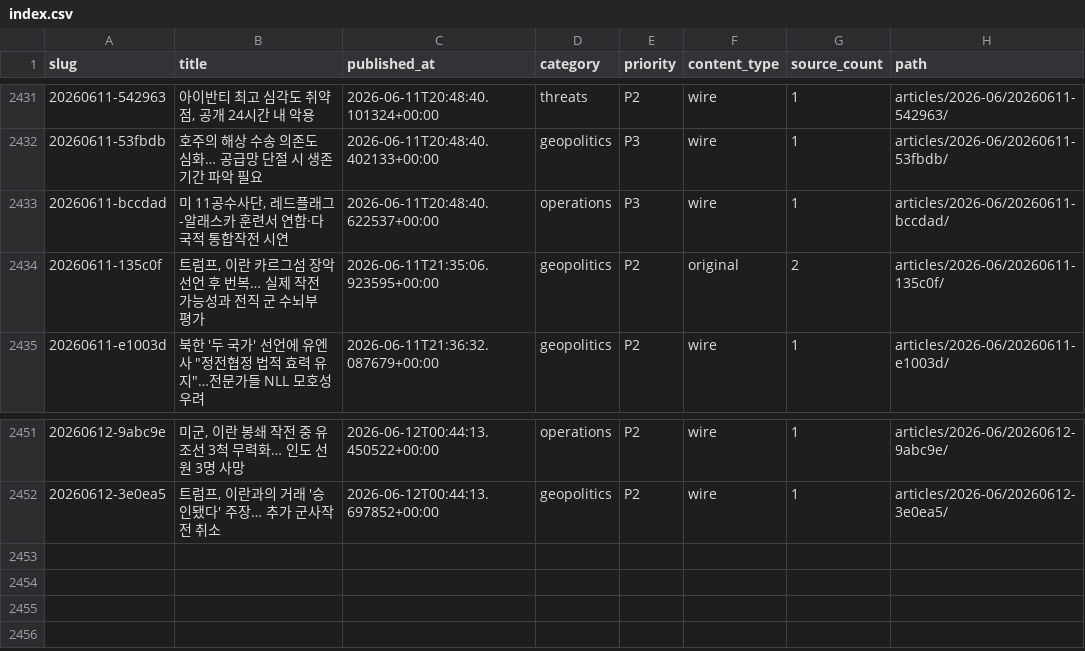
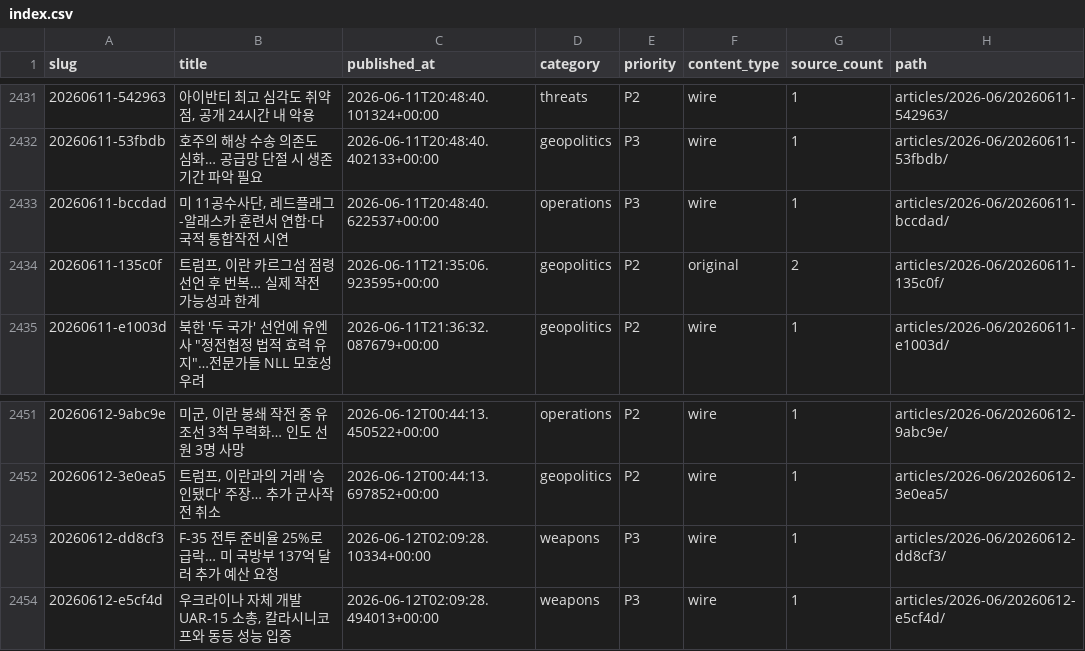
Before and after one commit to CombatSociety/data, a CSV file: index.csv, drawn as a sheet; only a part is shown, gaps mark what is left out.

Commit message:
mirror: 2453 articles + 46 briefs @ 2026-06-12 11:15 KST

```diff
--- a/index.csv
+++ b/index.csv
@@ -2433,3 +2433,3 @@ slug,title,published_at,category,priority,content_type,source_count,path
 20260611-bccdad,"미 11공수사단, 레드플래그-알래스카 훈련서 연합·다국적 통합작전 시연",2026-06-11T20:48:40.622537+00:00,operations,P3,wire,1,articles/2026-06/20260611-bccdad/
-20260611-135c0f,"트럼프, 이란 카르그섬 장악 선언 후 번복… 실제 작전 가능성과 전직 군 수뇌부 평가",2026-06-11T21:35:06.923595+00:00,geopolitics,P2,original,2,articles/2026-06/20260611-135c0f/
+20260611-135c0f,"트럼프, 이란 카르그섬 점령 선언 후 번복… 실제 작전 가능성과 한계",2026-06-11T21:35:06.923595+00:00,geopolitics,P2,original,2,articles/2026-06/20260611-135c0f/
 20260611-e1003d,"북한 '두 국가' 선언에 유엔사 ""정전협정 법적 효력 유지""…전문가들 NLL 모호성 우려",2026-06-11T21:36:32.087679+00:00,geopolitics,P2,wire,1,articles/2026-06/20260611-e1003d/
@@ -2452 +2452,3 @@ slug,title,published_at,category,priority,content_type,source_count,path
 20260612-3e0ea5,"트럼프, 이란과의 거래 '승인됐다' 주장… 추가 군사작전 취소",2026-06-12T00:44:13.697852+00:00,geopolitics,P2,wire,1,articles/2026-06/20260612-3e0ea5/
+20260612-dd8cf3,F-35 전투 준비율 25%로 급락… 미 국방부 137억 달러 추가 예산 요청,2026-06-12T02:09:28.10334+00:00,weapons,P3,wire,1,articles/2026-06/20260612-dd8cf3/
+20260612-e5cf4d,"우크라이나 자체 개발 UAR-15 소총, 칼라시니코프와 동등 성능 입증",2026-06-12T02:09:28.494013+00:00,weapons,P3,wire,1,articles/2026-06/20260612-e5cf4d/
```
Also changed, not shown: 8 other files.
